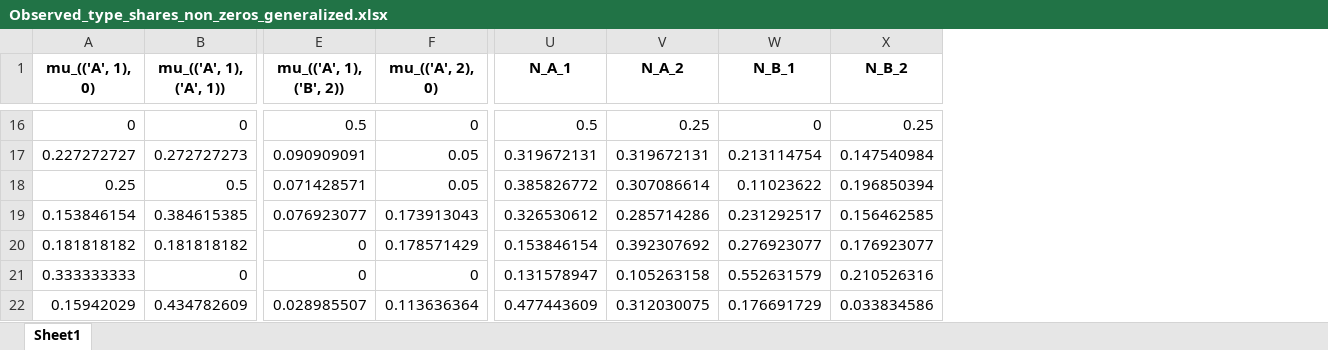
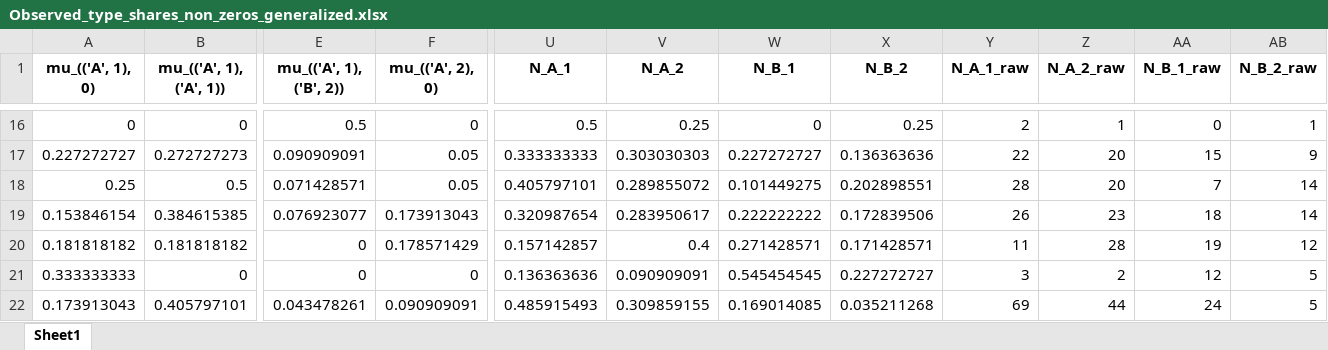
Before and after one commit to santineiraher/preferences_networks, an Excel workbook: data/Datasets/Type_shares/Observed_type_shares_non_zeros_generalized.xlsx, sheet Sheet1, drawn as a sheet; only a part is shown, gaps mark what is left out; values as stored, in another font and other column widths than the file's, no borders; the diff covers the shown part only; the diff names each change by its address in the sheet, - before the commit and + after, or states it on an @@ line.

```diff
--- a/data/Datasets/Type_shares/Observed_type_shares_non_zeros_generalized.xlsx (sheet Sheet1)
+++ b/data/Datasets/Type_shares/Observed_type_shares_non_zeros_generalized.xlsx (sheet Sheet1)
+column Y (N_A_1_raw), rows 16-22: 2 | 22 | 28 | 26 | 11 | 3 | 69
+column Z (N_A_2_raw), rows 16-22: 1 | 20 | 20 | 23 | 28 | 2 | 44
+column AA (N_B_1_raw), rows 16-22: 0 | 15 | 7 | 18 | 19 | 12 | 24
+column AB (N_B_2_raw), rows 16-22: 1 | 9 | 14 | 14 | 12 | 5 | 5
-U17 (N_A_1): 0.319672131
+U17 (N_A_1): 0.333333333
-V17 (N_A_2): 0.319672131
+V17 (N_A_2): 0.303030303
-W17 (N_B_1): 0.213114754
+W17 (N_B_1): 0.227272727
-X17 (N_B_2): 0.147540984
+X17 (N_B_2): 0.136363636
-U18 (N_A_1): 0.385826772
+U18 (N_A_1): 0.405797101
-V18 (N_A_2): 0.307086614
+V18 (N_A_2): 0.289855072
-W18 (N_B_1): 0.11023622
+W18 (N_B_1): 0.101449275
-X18 (N_B_2): 0.196850394
+X18 (N_B_2): 0.202898551
-U19 (N_A_1): 0.326530612
+U19 (N_A_1): 0.320987654
-V19 (N_A_2): 0.285714286
+V19 (N_A_2): 0.283950617
-W19 (N_B_1): 0.231292517
+W19 (N_B_1): 0.222222222
-X19 (N_B_2): 0.156462585
+X19 (N_B_2): 0.172839506
-U20 (N_A_1): 0.153846154
+U20 (N_A_1): 0.157142857
-V20 (N_A_2): 0.392307692
+V20 (N_A_2): 0.4
-W20 (N_B_1): 0.276923077
+W20 (N_B_1): 0.271428571
-X20 (N_B_2): 0.176923077
+X20 (N_B_2): 0.171428571
-U21 (N_A_1): 0.131578947
+U21 (N_A_1): 0.136363636
-V21 (N_A_2): 0.105263158
+V21 (N_A_2): 0.090909091
-W21 (N_B_1): 0.552631579
+W21 (N_B_1): 0.545454545
-X21 (N_B_2): 0.210526316
+X21 (N_B_2): 0.227272727
-A22 (mu_(('A', 1), 0)): 0.15942029
+A22 (mu_(('A', 1), 0)): 0.173913043
-B22 (mu_(('A', 1), ('A', 1))): 0.434782609
+B22 (mu_(('A', 1), ('A', 1))): 0.405797101
-E22 (mu_(('A', 1), ('B', 2))): 0.028985507
+E22 (mu_(('A', 1), ('B', 2))): 0.043478261
-F22 (mu_(('A', 2), 0)): 0.113636364
+F22 (mu_(('A', 2), 0)): 0.090909091
-U22 (N_A_1): 0.477443609
+U22 (N_A_1): 0.485915493
-V22 (N_A_2): 0.312030075
+V22 (N_A_2): 0.309859155
-W22 (N_B_1): 0.176691729
+W22 (N_B_1): 0.169014085
-X22 (N_B_2): 0.033834586
+X22 (N_B_2): 0.035211268
```
Also changed, not shown: 705 edited cells elsewhere in this sheet, 7 other files.
